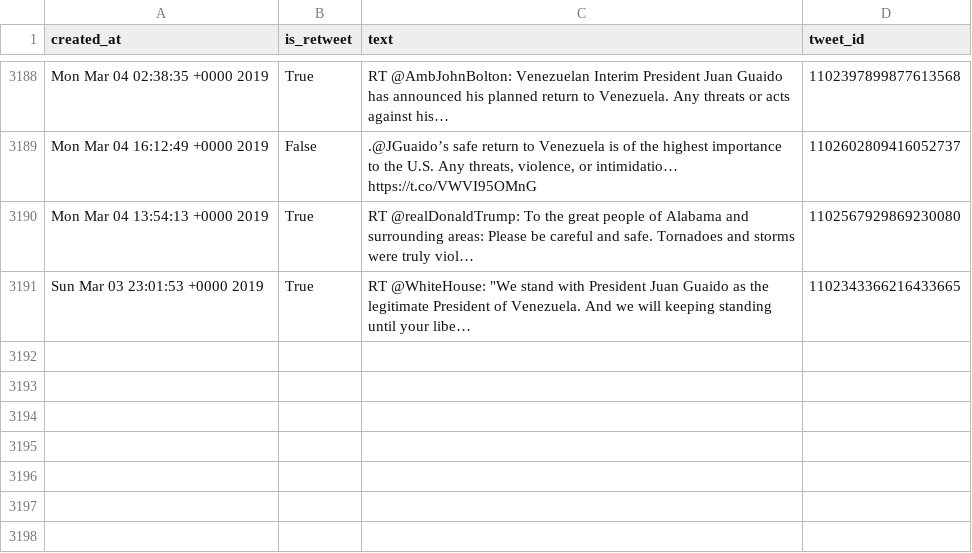
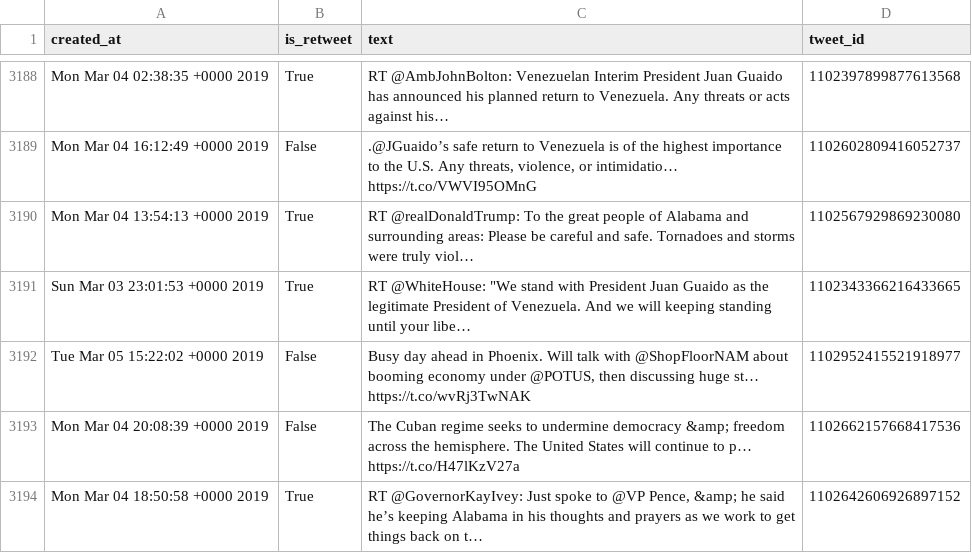
Before and after one commit to cpenalobel/sportsdata, a CSV file: twets/vp.csv, drawn as a sheet; only a part is shown, gaps mark what is left out; the diff names each change by its address in the sheet, - before the commit and + after, or states it on an @@ line.

```diff
--- a/twets/vp.csv
+++ b/twets/vp.csv
+row 3192: Tue Mar 05 15:22:02 +0000 2019 | False | Busy day ahead in Phoenix. Will talk with @ShopFloorNAM about booming economy under @POTUS, then discussing huge st… https://t.co/wvRj3TwNAK | 1102952415521918977
+row 3193: Mon Mar 04 20:08:39 +0000 2019 | False | The Cuban regime seeks to undermine democracy &amp; freedom across the hemisphere. The United States will continue to p… https://t.co/H47lKzV27a | 1102662157668417536
+row 3194: Mon Mar 04 18:50:58 +0000 2019 | True | RT @GovernorKayIvey: Just spoke to @VP Pence, &amp; he said he’s keeping Alabama in his thoughts and prayers as we work to get things back on t… | 1102642606926897152
```
Also changed, not shown: twets/potus.csv, twets/realdonaldtrump.csv, 1 other file.
